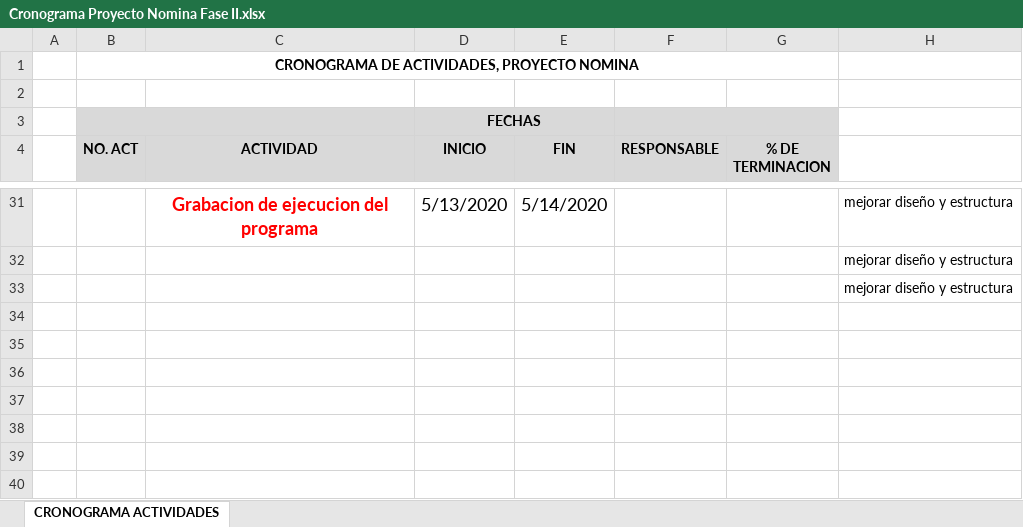
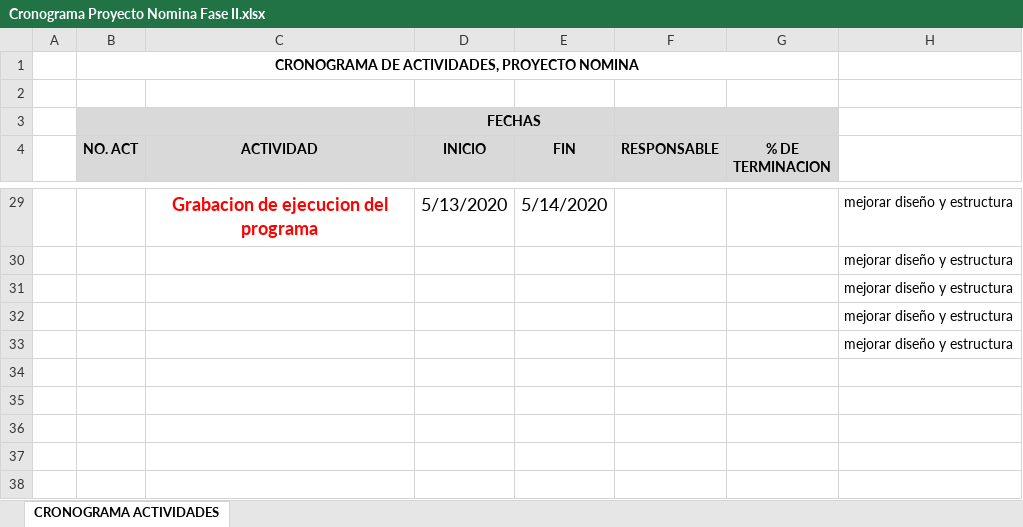
Before and after one commit to tatto5828z4/ProyectosUMG, an Excel workbook: P3GA2/Cronograma Proyecto Nomina Fase II.xlsx, sheet CRONOGRAMA ACTIVIDADES, drawn as a sheet; only a part is shown, gaps mark what is left out; values as stored, in another font and other column widths than the file's, no borders; addresses are those after the commit; the diff covers the shown part only; the diff names each change by its address in the sheet, - before the commit and + after, or states it on an @@ line.

Commit message:
Cronograma

```diff
--- a/P3GA2/Cronograma Proyecto Nomina Fase II.xlsx (sheet CRONOGRAMA ACTIVIDADES)
+++ b/P3GA2/Cronograma Proyecto Nomina Fase II.xlsx (sheet CRONOGRAMA ACTIVIDADES)
-H32:H33: (empty)
+H32:H33: mejorar diseño y estructura
```
Also changed, not shown: 2 removed rows, 2 edited cells and merged cells elsewhere in this sheet.
